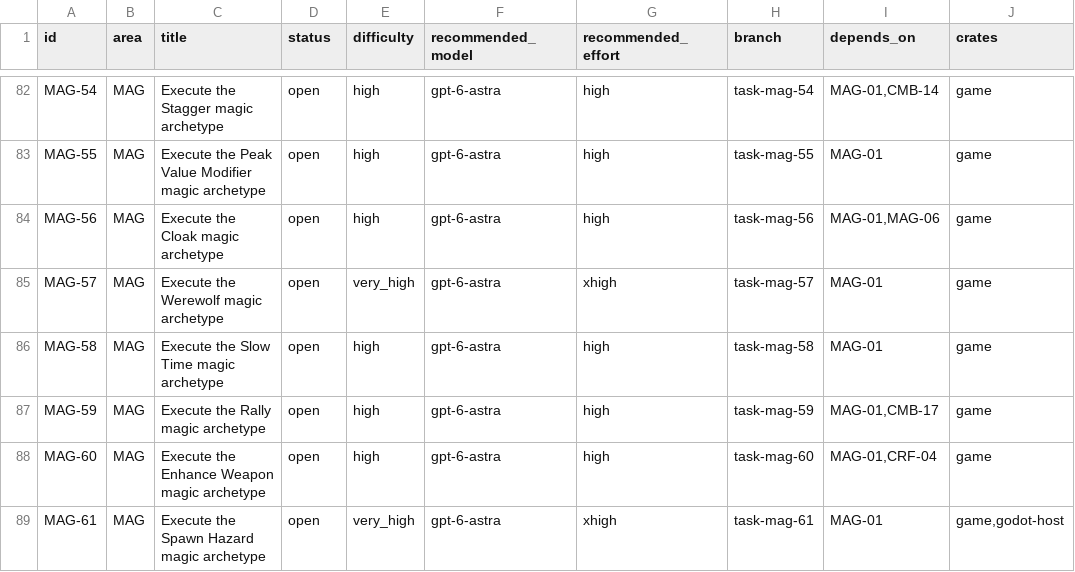
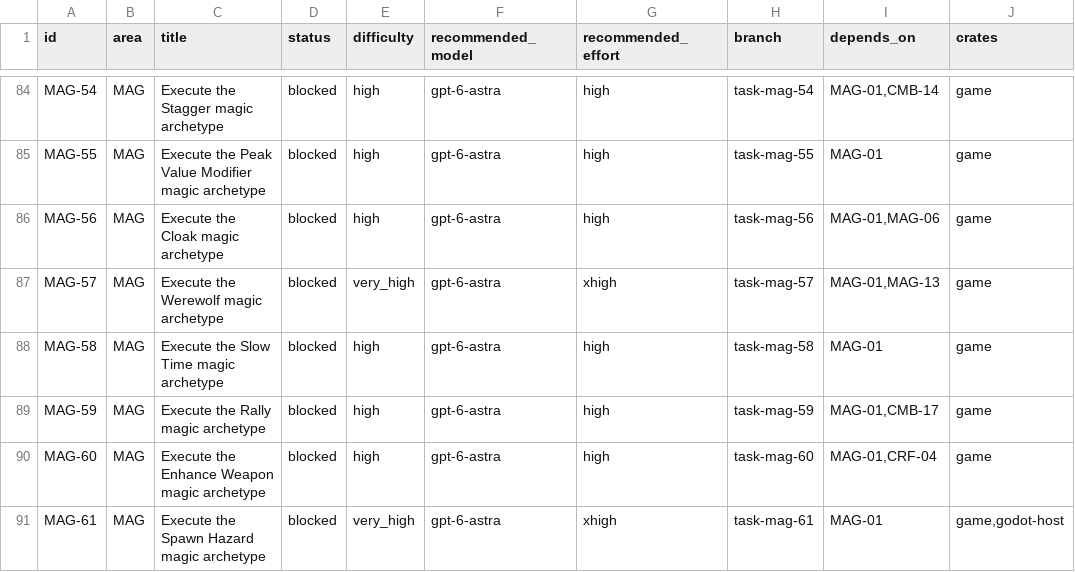
Before and after one commit to earthbone/earthbone-engine, a CSV file: BACKLOG.csv, drawn as a sheet; only a part is shown, gaps mark what is left out; addresses are those after the commit; the diff covers the shown part only; the diff names each change by its address in the sheet, - before the commit and + after, or states it on an @@ line.

Commit message:
Execute direct hostile magic effects and record MAG dependencies

```diff
--- a/BACKLOG.csv
+++ b/BACKLOG.csv
-D84:D91 (status): open
+D84:D91 (status): blocked
-I87 (depends_on): MAG-01
+I87 (depends_on): MAG-01,MAG-13
```
Also changed, not shown: 2 added rows and 70 edited cells elsewhere in this file, 3 other files.
